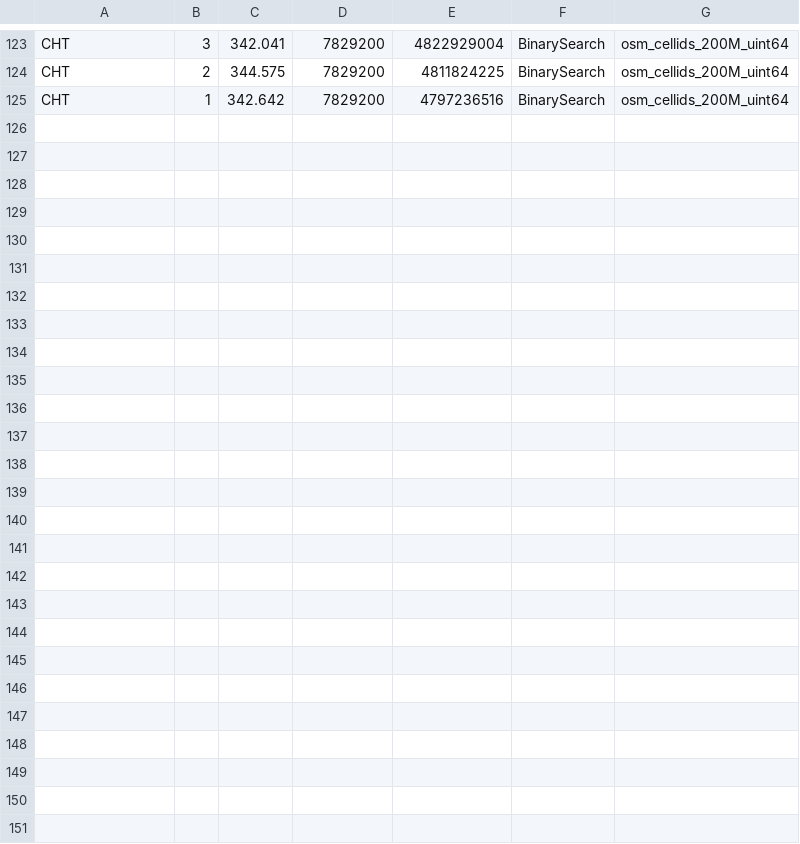
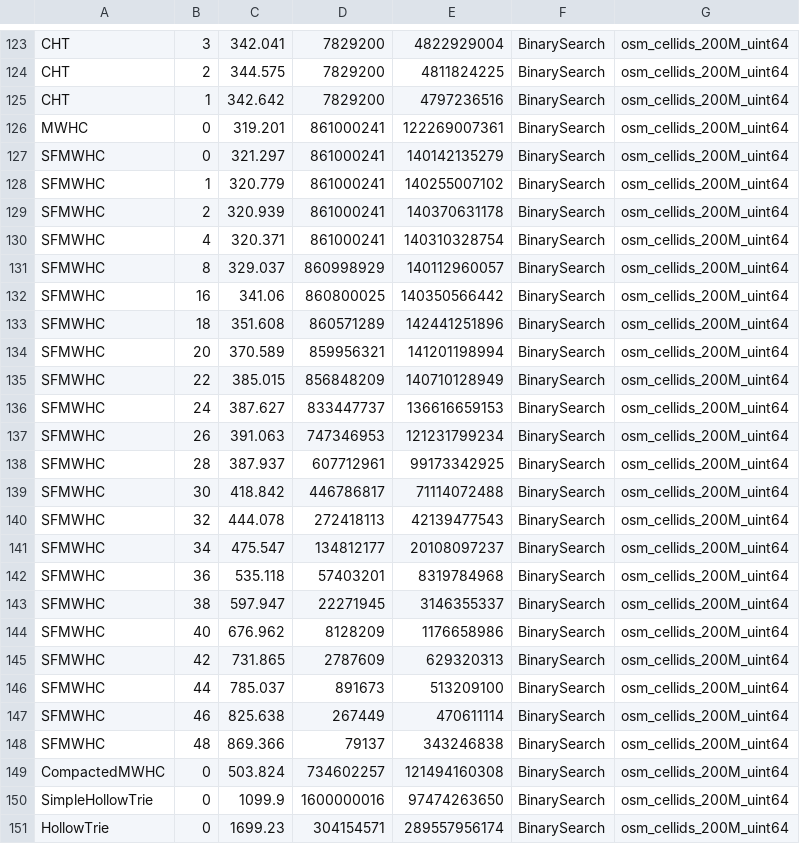
Before and after one commit to DominikHorn/SOSD, a CSV file: results/osm_cellids_200M_uint64_results_table.csv, drawn as a sheet; only a part is shown, gaps mark what is left out.

Commit message:
add perfect hashing osm results

```diff
--- a/results/osm_cellids_200M_uint64_results_table.csv
+++ b/results/osm_cellids_200M_uint64_results_table.csv
@@ -125 +125,27 @@ CHT,2,344.575,7829200,4811824225,BinarySearch,osm_cellids_200M_uint64
 CHT,1,342.642,7829200,4797236516,BinarySearch,osm_cellids_200M_uint64
+MWHC,0,319.201,861000241,122269007361,BinarySearch,osm_cellids_200M_uint64
+SFMWHC,0,321.297,861000241,140142135279,BinarySearch,osm_cellids_200M_uint64
+SFMWHC,1,320.779,861000241,140255007102,BinarySearch,osm_cellids_200M_uint64
+SFMWHC,2,320.939,861000241,140370631178,BinarySearch,osm_cellids_200M_uint64
+SFMWHC,4,320.371,861000241,140310328754,BinarySearch,osm_cellids_200M_uint64
+SFMWHC,8,329.037,860998929,140112960057,BinarySearch,osm_cellids_200M_uint64
+SFMWHC,16,341.06,860800025,140350566442,BinarySearch,osm_cellids_200M_uint64
+SFMWHC,18,351.608,860571289,142441251896,BinarySearch,osm_cellids_200M_uint64
+SFMWHC,20,370.589,859956321,141201198994,BinarySearch,osm_cellids_200M_uint64
+SFMWHC,22,385.015,856848209,140710128949,BinarySearch,osm_cellids_200M_uint64
+SFMWHC,24,387.627,833447737,136616659153,BinarySearch,osm_cellids_200M_uint64
+SFMWHC,26,391.063,747346953,121231799234,BinarySearch,osm_cellids_200M_uint64
+SFMWHC,28,387.937,607712961,99173342925,BinarySearch,osm_cellids_200M_uint64
+SFMWHC,30,418.842,446786817,71114072488,BinarySearch,osm_cellids_200M_uint64
+SFMWHC,32,444.078,272418113,42139477543,BinarySearch,osm_cellids_200M_uint64
+SFMWHC,34,475.547,134812177,20108097237,BinarySearch,osm_cellids_200M_uint64
+SFMWHC,36,535.118,57403201,8319784968,BinarySearch,osm_cellids_200M_uint64
+SFMWHC,38,597.947,22271945,3146355337,BinarySearch,osm_cellids_200M_uint64
+SFMWHC,40,676.962,8128209,1176658986,BinarySearch,osm_cellids_200M_uint64
+SFMWHC,42,731.865,2787609,629320313,BinarySearch,osm_cellids_200M_uint64
+SFMWHC,44,785.037,891673,513209100,BinarySearch,osm_cellids_200M_uint64
+SFMWHC,46,825.638,267449,470611114,BinarySearch,osm_cellids_200M_uint64
+SFMWHC,48,869.366,79137,343246838,BinarySearch,osm_cellids_200M_uint64
+CompactedMWHC,0,503.824,734602257,121494160308,BinarySearch,osm_cellids_200M_uint64
+SimpleHollowTrie,0,1099.9,1600000016,97474263650,BinarySearch,osm_cellids_200M_uint64
+HollowTrie,0,1699.23,304154571,289557956174,BinarySearch,osm_cellids_200M_uint64
```
